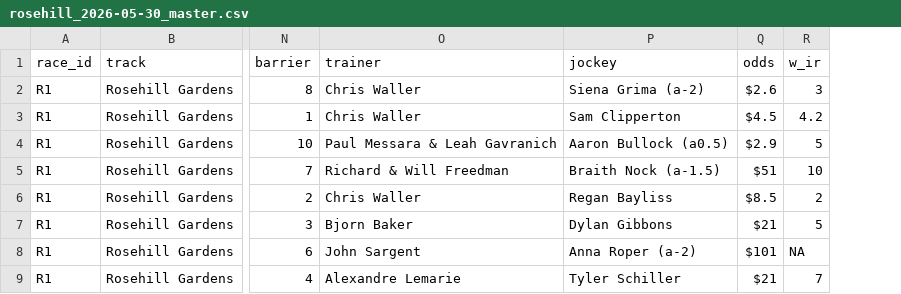
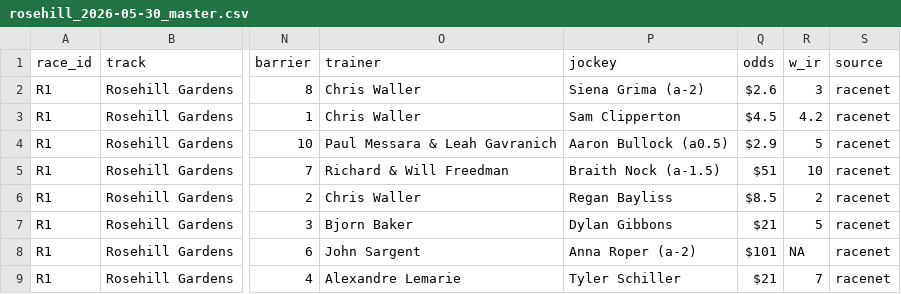
Before and after one commit to ConcilioGH/mounting-yard-pwa, a CSV file: meetings/2026-05-30-rosehill/rosehill_2026-05-30_master.csv, drawn as a sheet; only a part is shown, gaps mark what is left out; the diff names each change by its address in the sheet, - before the commit and + after, or states it on an @@ line.

```diff
--- a/meetings/2026-05-30-rosehill/rosehill_2026-05-30_master.csv
+++ b/meetings/2026-05-30-rosehill/rosehill_2026-05-30_master.csv
+column S (source), rows 2-9: all racenet
```
Also changed, not shown: 11 other files.
